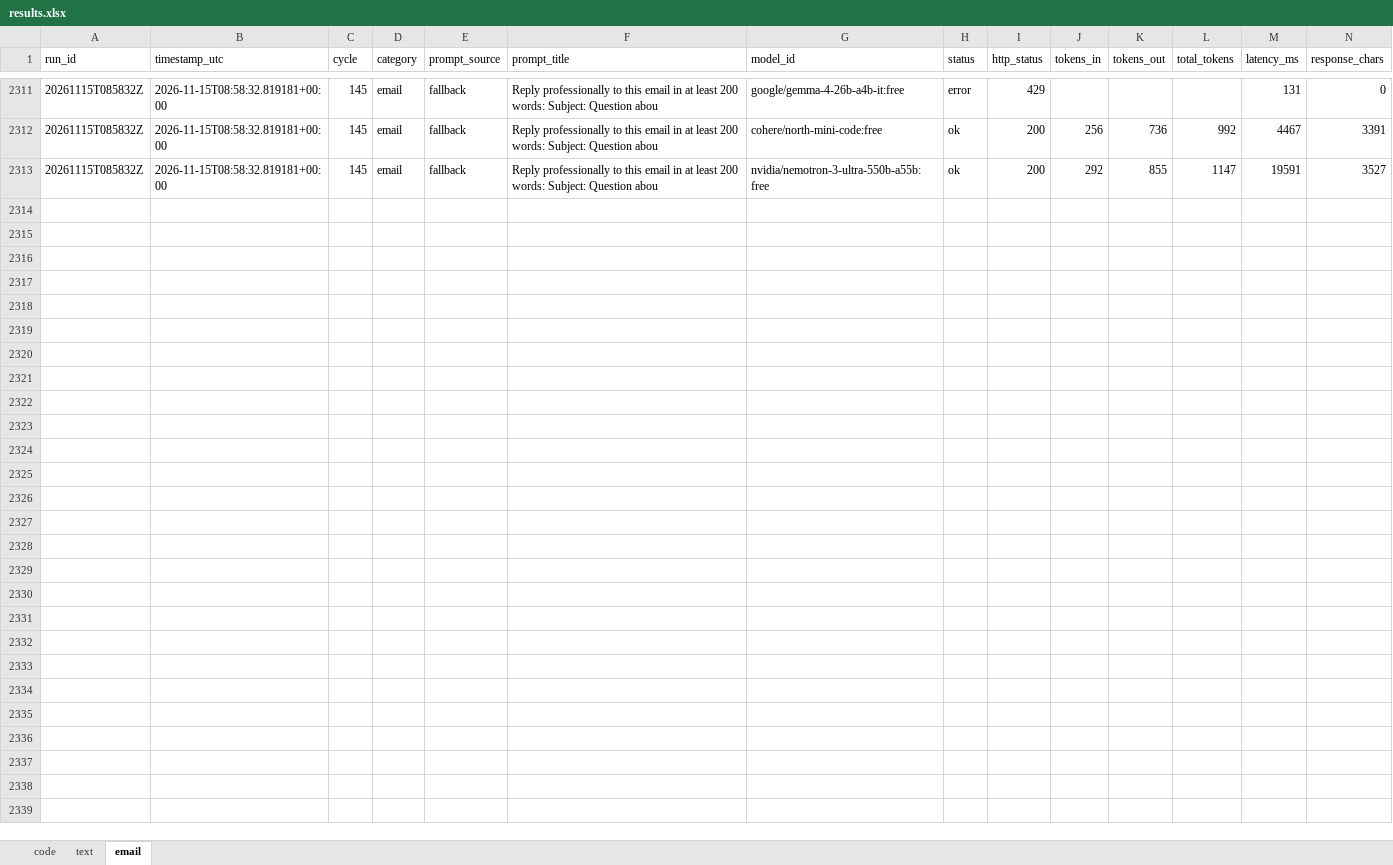
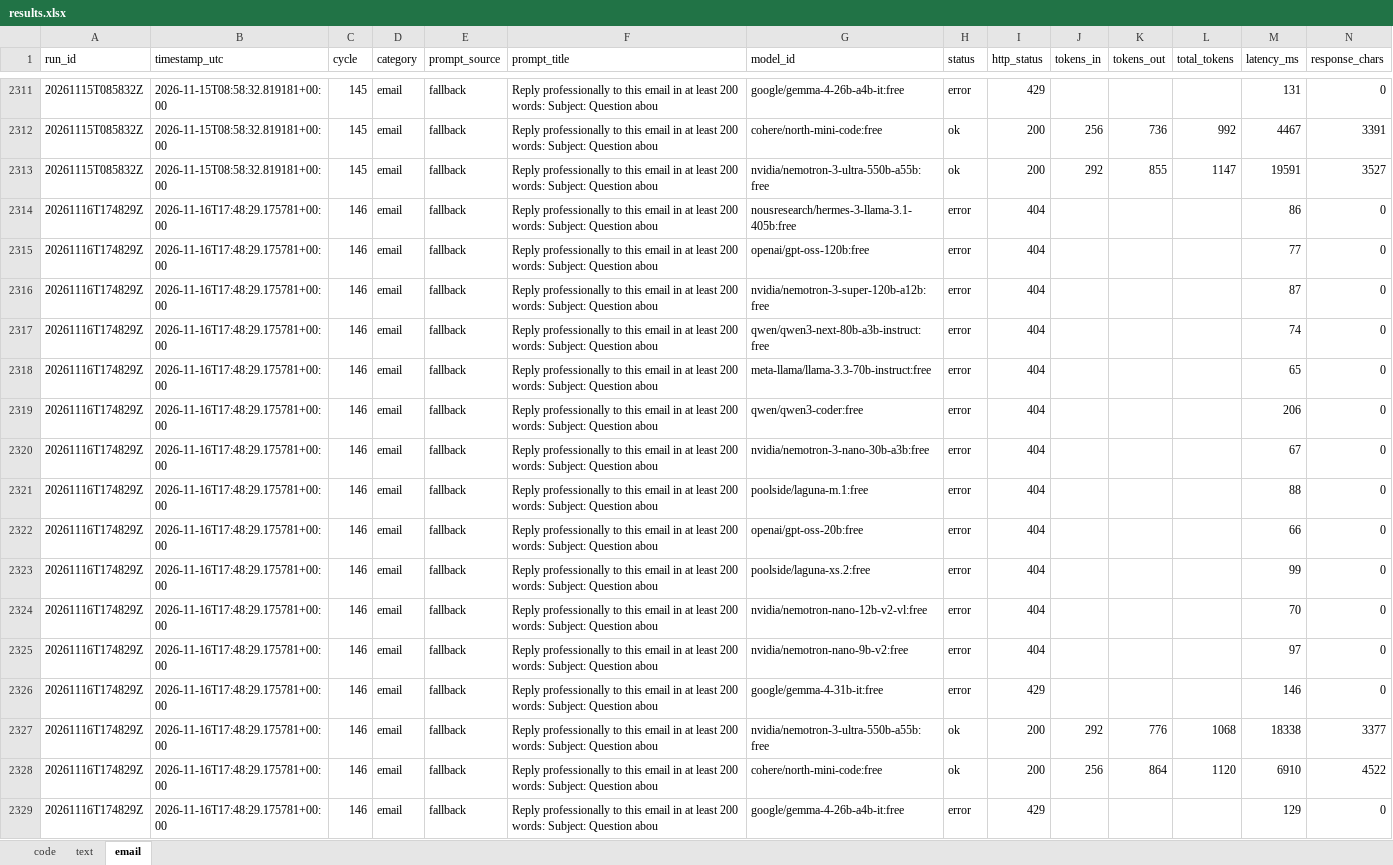
Before and after one commit to upendrasabnis/model-bench, an Excel workbook: results.xlsx, sheet email, drawn as a sheet; only a part is shown, gaps mark what is left out; values as stored, in another font and other column widths than the file's, no borders; rows hold the shown columns only; the diff names each change by its address in the sheet, - before the commit and + after, or states it on an @@ line.

```diff
--- a/results.xlsx (sheet email)
+++ b/results.xlsx (sheet email)
+row 2314: 20261116T174829Z | 2026-11-16T17:48:29.175781+00:00 | 146 | email | fallback | Reply professionally to this email in at least 200 words: Subject: Question abou | nousresearch/hermes-3-llama-3.1-405b:free | error | 404 |  |  |  | 86 | 0
+row 2315: 20261116T174829Z | 2026-11-16T17:48:29.175781+00:00 | 146 | email | fallback | Reply professionally to this email in at least 200 words: Subject: Question abou | openai/gpt-oss-120b:free | error | 404 |  |  |  | 77 | 0
+row 2316: 20261116T174829Z | 2026-11-16T17:48:29.175781+00:00 | 146 | email | fallback | Reply professionally to this email in at least 200 words: Subject: Question abou | nvidia/nemotron-3-super-120b-a12b:free | error | 404 |  |  |  | 87 | 0
+row 2317: 20261116T174829Z | 2026-11-16T17:48:29.175781+00:00 | 146 | email | fallback | Reply professionally to this email in at least 200 words: Subject: Question abou | qwen/qwen3-next-80b-a3b-instruct:free | error | 404 |  |  |  | 74 | 0
+row 2318: 20261116T174829Z | 2026-11-16T17:48:29.175781+00:00 | 146 | email | fallback | Reply professionally to this email in at least 200 words: Subject: Question abou | meta-llama/llama-3.3-70b-instruct:free | error | 404 |  |  |  | 65 | 0
+row 2319: 20261116T174829Z | 2026-11-16T17:48:29.175781+00:00 | 146 | email | fallback | Reply professionally to this email in at least 200 words: Subject: Question abou | qwen/qwen3-coder:free | error | 404 |  |  |  | 206 | 0
+row 2320: 20261116T174829Z | 2026-11-16T17:48:29.175781+00:00 | 146 | email | fallback | Reply professionally to this email in at least 200 words: Subject: Question abou | nvidia/nemotron-3-nano-30b-a3b:free | error | 404 |  |  |  | 67 | 0
+row 2321: 20261116T174829Z | 2026-11-16T17:48:29.175781+00:00 | 146 | email | fallback | Reply professionally to this email in at least 200 words: Subject: Question abou | poolside/laguna-m.1:free | error | 404 |  |  |  | 88 | 0
+row 2322: 20261116T174829Z | 2026-11-16T17:48:29.175781+00:00 | 146 | email | fallback | Reply professionally to this email in at least 200 words: Subject: Question abou | openai/gpt-oss-20b:free | error | 404 |  |  |  | 66 | 0
+row 2323: 20261116T174829Z | 2026-11-16T17:48:29.175781+00:00 | 146 | email | fallback | Reply professionally to this email in at least 200 words: Subject: Question abou | poolside/laguna-xs.2:free | error | 404 |  |  |  | 99 | 0
+row 2324: 20261116T174829Z | 2026-11-16T17:48:29.175781+00:00 | 146 | email | fallback | Reply professionally to this email in at least 200 words: Subject: Question abou | nvidia/nemotron-nano-12b-v2-vl:free | error | 404 |  |  |  | 70 | 0
+row 2325: 20261116T174829Z | 2026-11-16T17:48:29.175781+00:00 | 146 | email | fallback | Reply professionally to this email in at least 200 words: Subject: Question abou | nvidia/nemotron-nano-9b-v2:free | error | 404 |  |  |  | 97 | 0
+row 2326: 20261116T174829Z | 2026-11-16T17:48:29.175781+00:00 | 146 | email | fallback | Reply professionally to this email in at least 200 words: Subject: Question abou | google/gemma-4-31b-it:free | error | 429 |  |  |  | 146 | 0
+row 2327: 20261116T174829Z | 2026-11-16T17:48:29.175781+00:00 | 146 | email | fallback | Reply professionally to this email in at least 200 words: Subject: Question abou | nvidia/nemotron-3-ultra-550b-a55b:free | ok | 200 | 292 | 776 | 1068 | 18338 | 3377
+row 2328: 20261116T174829Z | 2026-11-16T17:48:29.175781+00:00 | 146 | email | fallback | Reply professionally to this email in at least 200 words: Subject: Question abou | cohere/north-mini-code:free | ok | 200 | 256 | 864 | 1120 | 6910 | 4522
+row 2329: 20261116T174829Z | 2026-11-16T17:48:29.175781+00:00 | 146 | email | fallback | Reply professionally to this email in at least 200 words: Subject: Question abou | google/gemma-4-26b-a4b-it:free | error | 429 |  |  |  | 129 | 0
```
Also changed, not shown: sheet code, sheet text, 10 other files.
